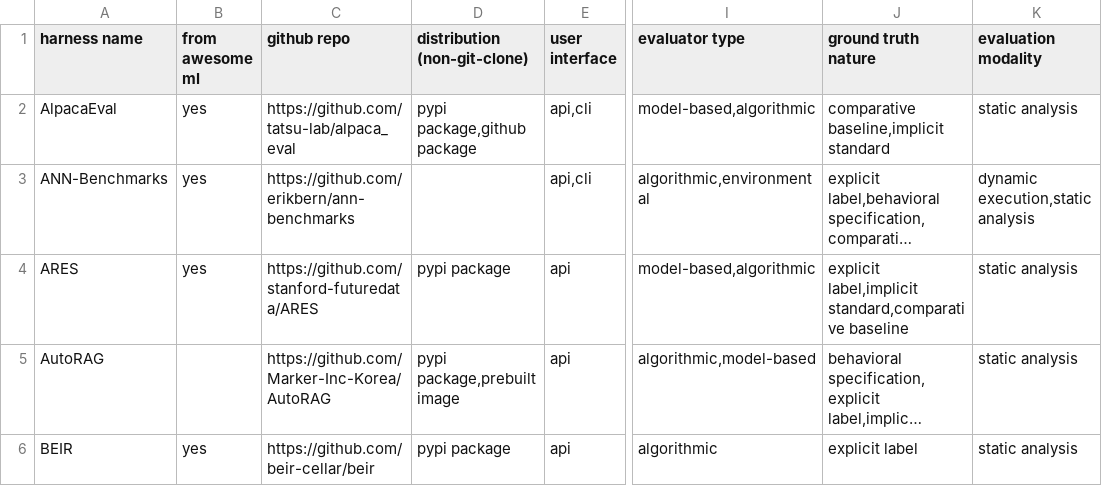
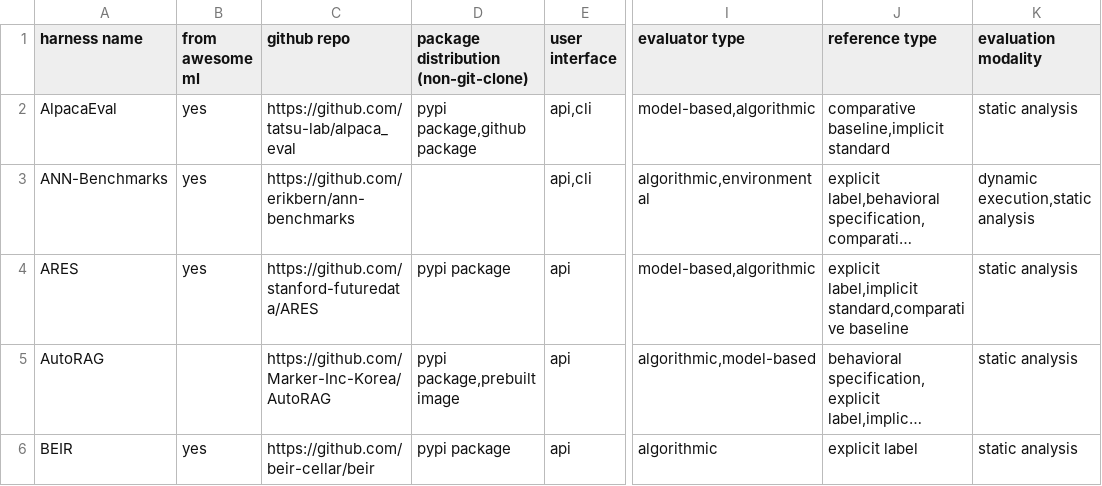
Before and after one commit to zhimin-z/EvalEng, a CSV file: data/evaluation_harness_metadata.csv, drawn as a sheet; only a part is shown, gaps mark what is left out; long unchanged cells end in …; the diff names each change by its address in the sheet, - before the commit and + after, or states it on an @@ line.

```diff
--- a/data/evaluation_harness_metadata.csv
+++ b/data/evaluation_harness_metadata.csv
-D1: distribution (non-git-clone)
+D1: package distribution (non-git-clone)
-J1: ground truth nature
+J1: reference type
```
Also changed, not shown: 1 other file.
